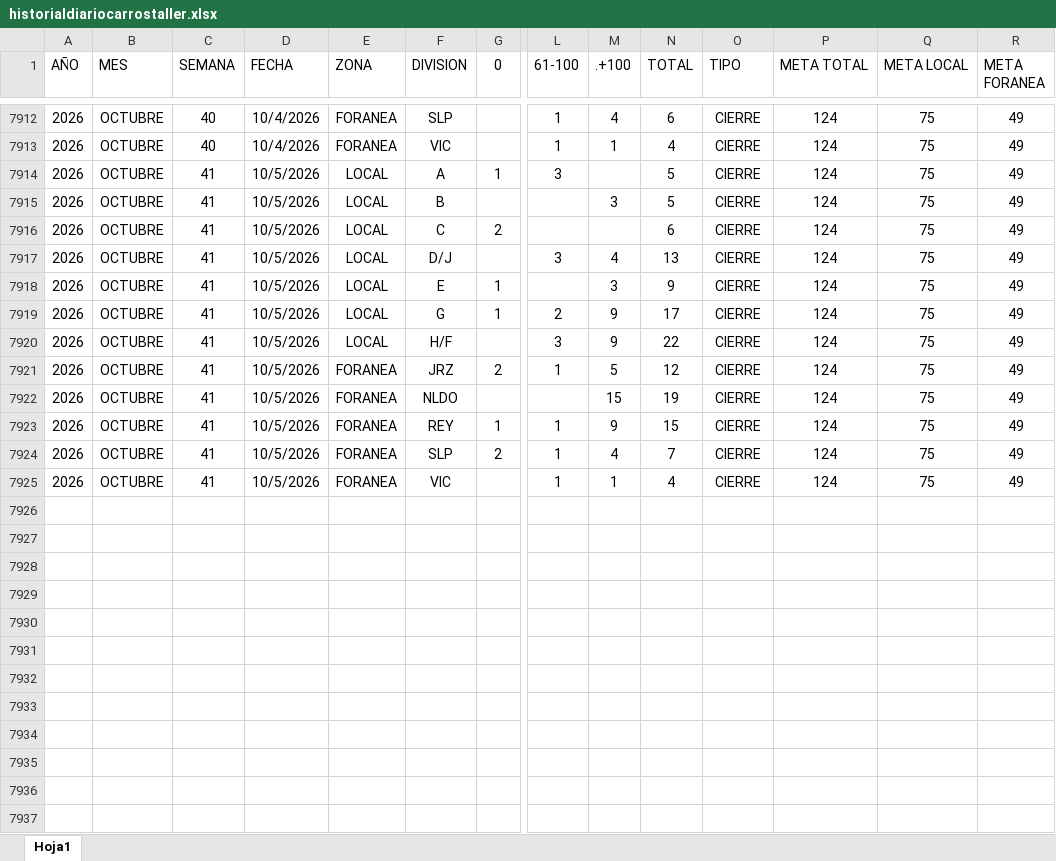
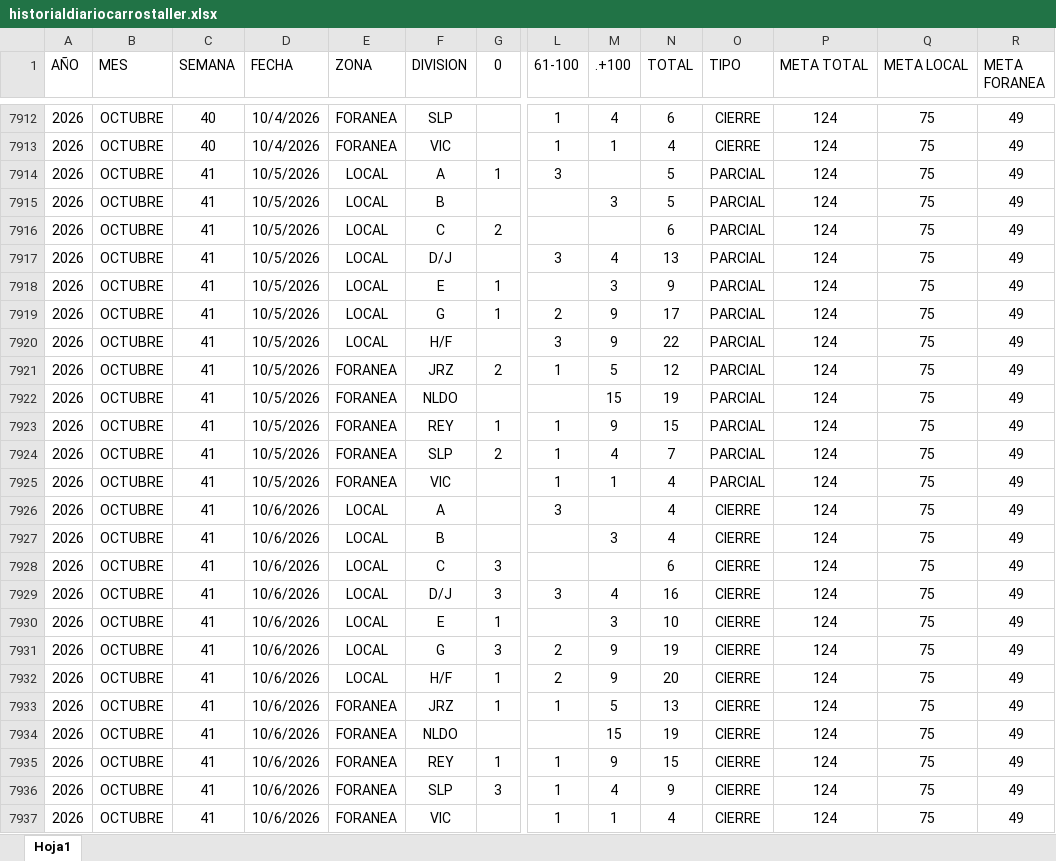
Before and after one commit to EDSALAS15/CARROSTALLERDIARIOYPROMEDIO, an Excel workbook: historialdiariocarrostaller.xlsx, sheet Hoja1, drawn as a sheet; only a part is shown, gaps mark what is left out; values as stored, in another font and other column widths than the file's, no borders; table styles not drawn; addresses are those after the commit; rows hold the shown columns only; the diff names each change by its address in the sheet, - before the commit and + after, or states it on an @@ line.

Commit message:
Add files via upload

```diff
--- a/historialdiariocarrostaller.xlsx (sheet Hoja1)
+++ b/historialdiariocarrostaller.xlsx (sheet Hoja1)
-O7914:O7924 (TIPO): CIERRE
+O7914:O7924 (TIPO): PARCIAL
+row 7925: 2026 | OCTUBRE | 41 | 10/5/2026 | FORANEA | VIC |  | 1 | 1 | 4 | PARCIAL | 124 | 75 | 49
+row 7926: 2026 | OCTUBRE | 41 | 10/6/2026 | LOCAL | A |  | 3 |  | 4 | CIERRE | 124 | 75 | 49
+row 7927: 2026 | OCTUBRE | 41 | 10/6/2026 | LOCAL | B |  |  | 3 | 4 | CIERRE | 124 | 75 | 49
+row 7928: 2026 | OCTUBRE | 41 | 10/6/2026 | LOCAL | C | 3 |  |  | 6 | CIERRE | 124 | 75 | 49
+row 7929: 2026 | OCTUBRE | 41 | 10/6/2026 | LOCAL | D/J | 3 | 3 | 4 | 16 | CIERRE | 124 | 75 | 49
+row 7930: 2026 | OCTUBRE | 41 | 10/6/2026 | LOCAL | E | 1 |  | 3 | 10 | CIERRE | 124 | 75 | 49
+row 7931: 2026 | OCTUBRE | 41 | 10/6/2026 | LOCAL | G | 3 | 2 | 9 | 19 | CIERRE | 124 | 75 | 49
+row 7932: 2026 | OCTUBRE | 41 | 10/6/2026 | LOCAL | H/F | 1 | 2 | 9 | 20 | CIERRE | 124 | 75 | 49
+row 7933: 2026 | OCTUBRE | 41 | 10/6/2026 | FORANEA | JRZ | 1 | 1 | 5 | 13 | CIERRE | 124 | 75 | 49
+row 7934: 2026 | OCTUBRE | 41 | 10/6/2026 | FORANEA | NLDO |  |  | 15 | 19 | CIERRE | 124 | 75 | 49
+row 7935: 2026 | OCTUBRE | 41 | 10/6/2026 | FORANEA | REY | 1 | 1 | 9 | 15 | CIERRE | 124 | 75 | 49
+row 7936: 2026 | OCTUBRE | 41 | 10/6/2026 | FORANEA | SLP | 3 | 1 | 4 | 9 | CIERRE | 124 | 75 | 49
-D7937 (FECHA): 10/5/2026
+D7937 (FECHA): 10/6/2026
```
